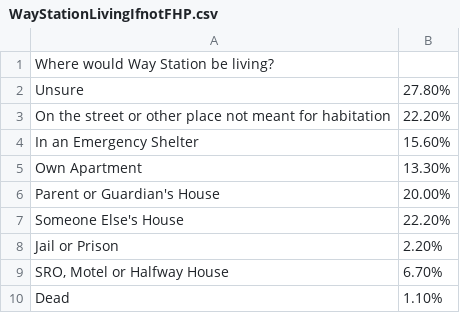
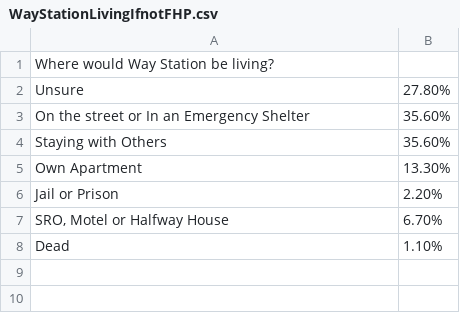
Before and after one commit to Amandanoelward/GitHubFHP_Repository, a CSV file: NestorWay/WayStationLivingIfnotFHP.csv, drawn as a sheet.

Commit message:
Update WayStationLivingIfnotFHP.csv

```diff
--- a/NestorWay/WayStationLivingIfnotFHP.csv
+++ b/NestorWay/WayStationLivingIfnotFHP.csv
@@ -2,7 +2,5 @@ Where would Way Station be living? ,
 Unsure,27.80%
-On the street or other place not meant for habitation,22.20%
-In an Emergency Shelter,15.60%
+On the street or In an Emergency Shelter,35.60%
+Staying with Others ,35.60%
 Own Apartment,13.30%
-Parent or Guardian's House,20.00%
-Someone Else's House,22.20%
 Jail or Prison,2.20%
```
